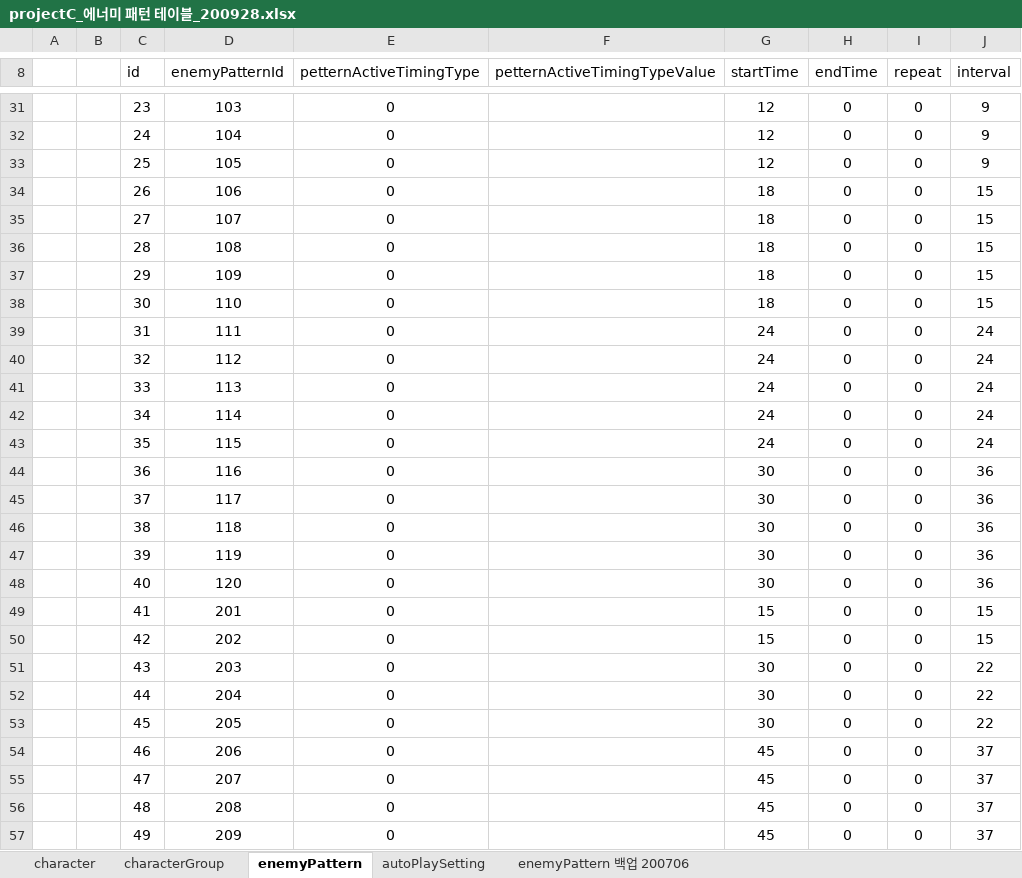
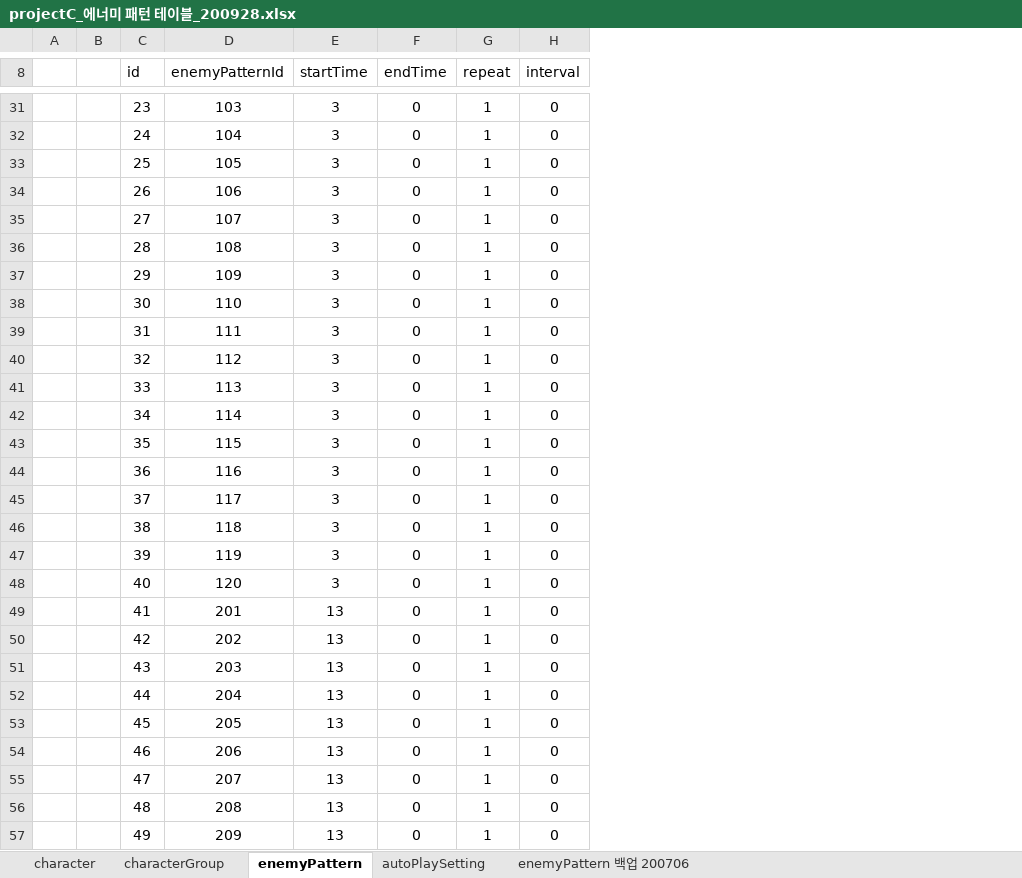
Before and after one commit to ekgamesGit/project_h_document, an Excel workbook: projectC_에너미 패턴 테이블_200928.xlsx, sheet enemyPattern, drawn as a sheet; only a part is shown, gaps mark what is left out; values as stored, in another font and other column widths than the file's, no borders; table styles not drawn; removed rows and columns are numbered as before the commit, all else as after; the diff covers the shown part only; the diff names each change by its address in the sheet, - before the commit and + after, or states it on an @@ line.

```diff
--- a/projectC_에너미 패턴 테이블_200928.xlsx (sheet enemyPattern)
+++ b/projectC_에너미 패턴 테이블_200928.xlsx (sheet enemyPattern)
-column E (petternActiveTimingType), rows 31-57: all 0
-column F (petternActiveTimingTypeValue), empty
-E31:E33 (startTime): 12
+E31:E33 (startTime): 3
-G31:G57 (repeat): 0
+G31:G57 (repeat): 1
-H31:H33 (interval): 9
+H31:H33 (interval): 0
-E34:E38 (startTime): 18
+E34:E38 (startTime): 3
-H34:H38 (interval): 15
+H34:H38 (interval): 0
-E39:E43 (startTime): 24
+E39:E43 (startTime): 3
-H39:H43 (interval): 24
+H39:H43 (interval): 0
-E44:E48 (startTime): 30
+E44:E48 (startTime): 3
-H44:H48 (interval): 36
+H44:H48 (interval): 0
-E49:E50 (startTime): 15
+E49:E50 (startTime): 13
-H49:H50 (interval): 15
+H49:H50 (interval): 0
-E51:E53 (startTime): 30
+E51:E53 (startTime): 13
-H51:H53 (interval): 22
+H51:H53 (interval): 0
-E54:E57 (startTime): 45
+E54:E57 (startTime): 13
-H54:H57 (interval): 37
+H54:H57 (interval): 0
```
Also changed, not shown: 1532 edited cells elsewhere in this sheet, sheet character, formulas that keep their value, 9 other files.
